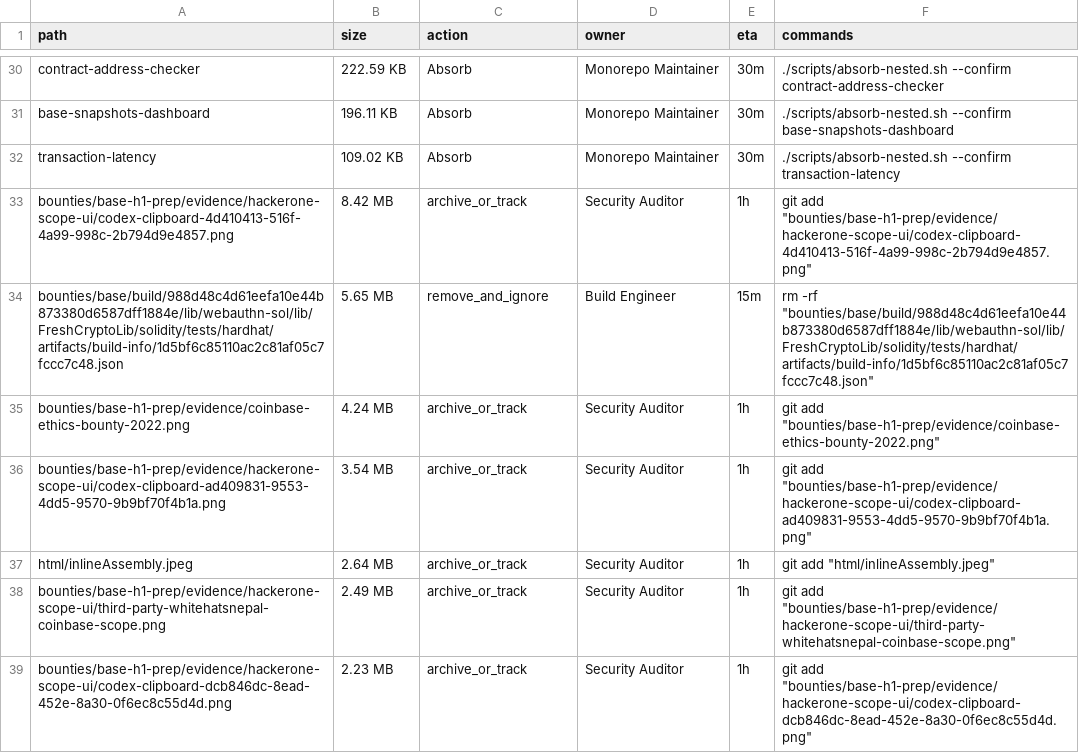
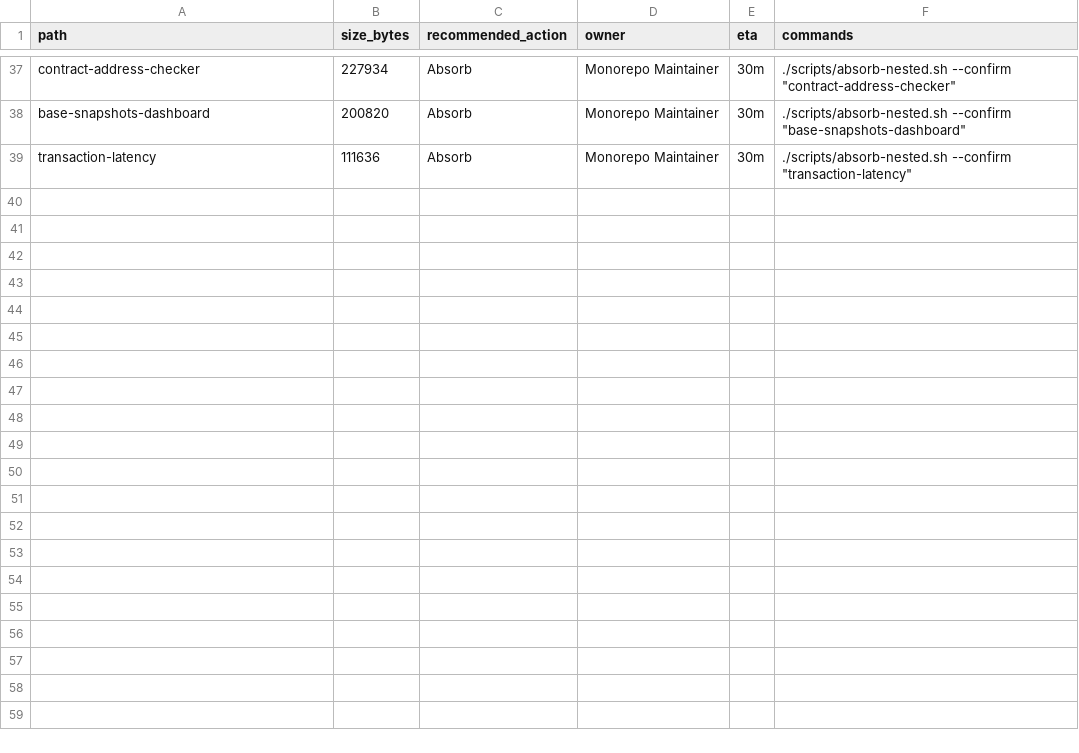
Before and after one commit to portarj482-lang/Cantina, a CSV file: maintenance/reports/action_plan.csv, drawn as a sheet; only a part is shown, gaps mark what is left out; removed rows and columns are numbered as before the commit, all else as after; the diff covers the shown part only; the diff names each change by its address in the sheet, - before the commit and + after, or states it on an @@ line.

Commit message:
docs(maintenance): add maintenance runbook, execution sequence README, and updated action_plan.csv

```diff
--- a/maintenance/reports/action_plan.csv
+++ b/maintenance/reports/action_plan.csv
-B1: size
+B1: size_bytes
-C1: action
+C1: recommended_action
-B37 (size_bytes): 222.59 KB
+B37 (size_bytes): 227934
-F37 (commands): ./scripts/absorb-nested.sh --confirm contract-address-checker
+F37 (commands): ./scripts/absorb-nested.sh --confirm "contract-address-checker"
-B38 (size_bytes): 196.11 KB
+B38 (size_bytes): 200820
-F38 (commands): ./scripts/absorb-nested.sh --confirm base-snapshots-dashboard
+F38 (commands): ./scripts/absorb-nested.sh --confirm "base-snapshots-dashboard"
-B39 (size_bytes): 109.02 KB
+B39 (size_bytes): 111636
-F39 (commands): ./scripts/absorb-nested.sh --confirm transaction-latency
+F39 (commands): ./scripts/absorb-nested.sh --confirm "transaction-latency"
-row 33: bounties/base-h1-prep/evidence/hackerone-scope-ui/codex-clipboard-4d410413-516f-4a99-998c-2b794d9e4857.png | 8.42 MB | archive_or_track | Security Auditor | 1h | git add "bounties/base-h1-prep/evidence/hackerone-scope-ui/codex-clipboard-4d410413-516f-4a99-998c-2b794d9e4857.png"
-row 34: bounties/base/build/988d48c4d61eefa10e44b873380d6587dff1884e/lib/webauthn-sol/lib/FreshCryptoLib/solidity/tests/hardhat/artifacts/build-info/1d5bf6c85110ac2c81af05c7fccc7c48.json | 5.65 MB | remove_and_ignore | Build Engineer | 15m | rm -rf "bounties/base/build/988d48c4d61eefa10e44b873380d6587dff1884e/lib/webauthn-sol/lib/FreshCryptoLib/solidity/tests/hardhat/artifacts/build-info/1d5bf6c85110ac2c81af05c7fccc7c48.json"
-row 35: bounties/base-h1-prep/evidence/coinbase-ethics-bounty-2022.png | 4.24 MB | archive_or_track | Security Auditor | 1h | git add "bounties/base-h1-prep/evidence/coinbase-ethics-bounty-2022.png"
-row 36: bounties/base-h1-prep/evidence/hackerone-scope-ui/codex-clipboard-ad409831-9553-4dd5-9570-9b9bf70f4b1a.png | 3.54 MB | archive_or_track | Security Auditor | 1h | git add "bounties/base-h1-prep/evidence/hackerone-scope-ui/codex-clipboard-ad409831-9553-4dd5-9570-9b9bf70f4b1a.png"
-row 37: html/inlineAssembly.jpeg | 2.64 MB | archive_or_track | Security Auditor | 1h | git add "html/inlineAssembly.jpeg"
-row 38: bounties/base-h1-prep/evidence/hackerone-scope-ui/third-party-whitehatsnepal-coinbase-scope.png | 2.49 MB | archive_or_track | Security Auditor | 1h | git add "bounties/base-h1-prep/evidence/hackerone-scope-ui/third-party-whitehatsnepal-coinbase-scope.png"
-row 39: bounties/base-h1-prep/evidence/hackerone-scope-ui/codex-clipboard-dcb846dc-8ead-452e-8a30-0f6ec8c55d4d.png | 2.23 MB | archive_or_track | Security Auditor | 1h | git add "bounties/base-h1-prep/evidence/hackerone-scope-ui/codex-clipboard-dcb846dc-8ead-452e-8a30-0f6ec8c55d4d.png"
```
Also changed, not shown: 7 added rows and 56 edited cells elsewhere in this file, 2 other files.
